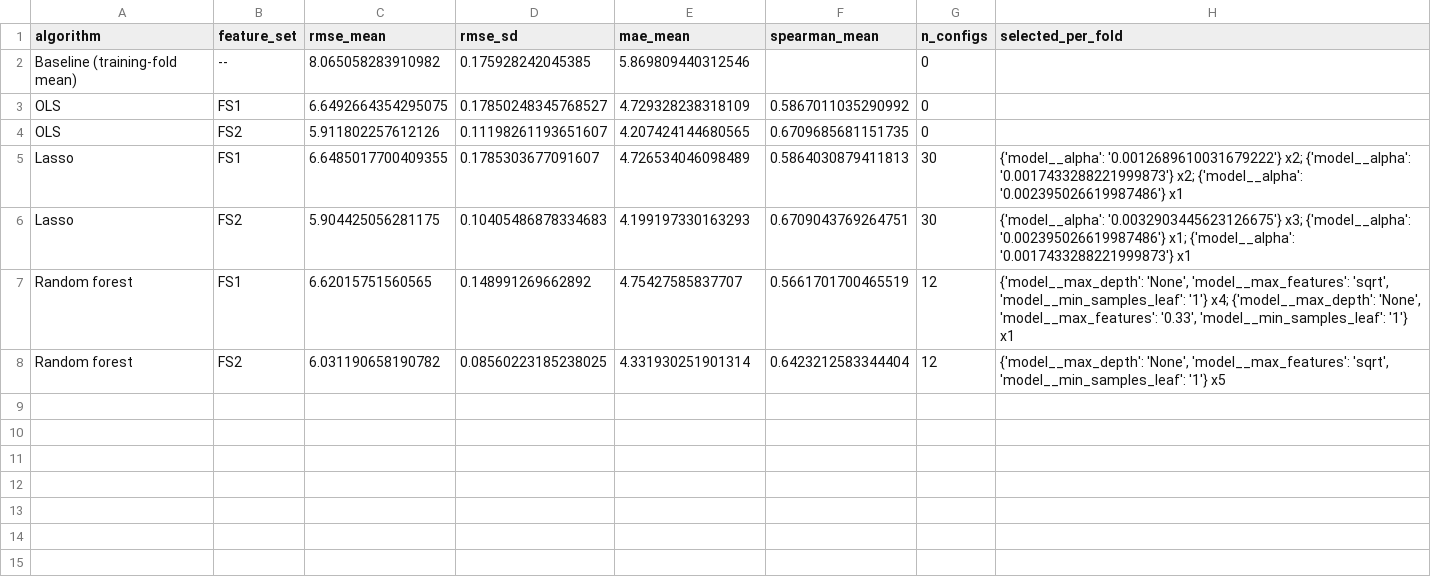
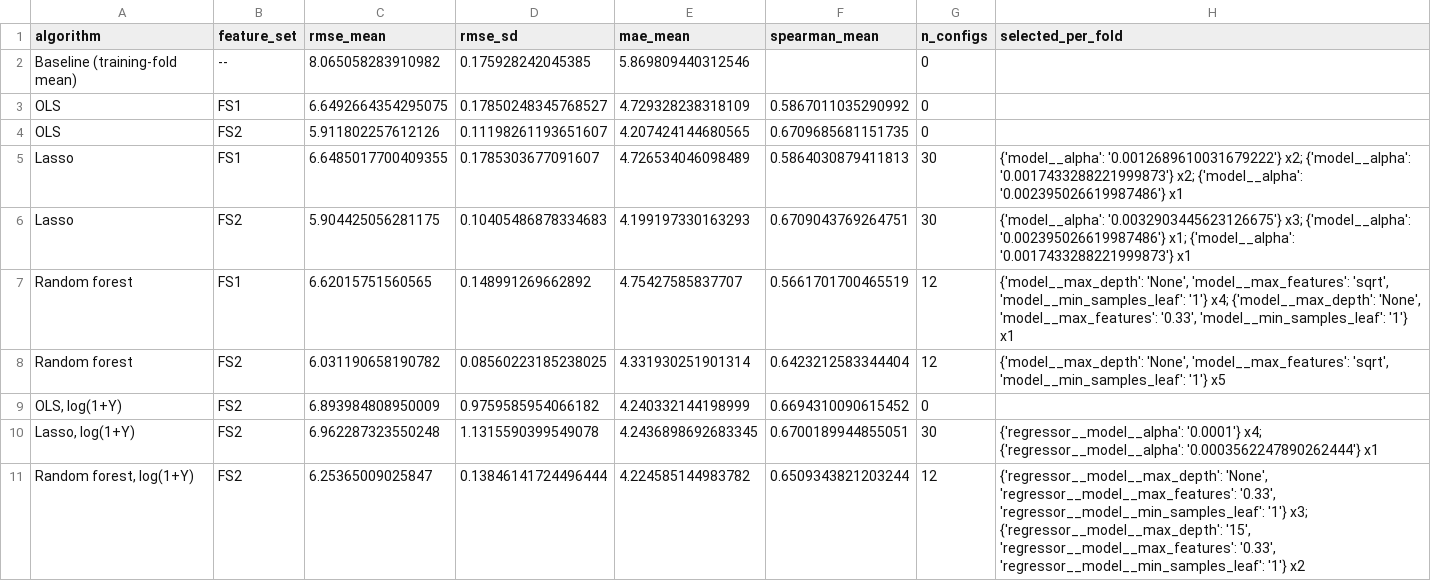
Before and after one commit to evyshen/mse226-project, a CSV file: results/cv_results.csv, drawn as a sheet.

Commit message:
Add log(1+Y) target variants (FS2) per Section 2; all worse on count-scale RMSE

```diff
--- a/results/cv_results.csv
+++ b/results/cv_results.csv
@@ -8 +8,4 @@ Random forest,FS1,6.62015751560565,0.148991269662892,4.75427585837707,0.56617017
 Random forest,FS2,6.031190658190782,0.08560223185238025,4.331930251901314,0.6423212583344404,12,"{'model__max_depth': 'None', 'model__max_features': 'sqrt', 'model__min_samples_leaf': '1'} x5"
+"OLS, log(1+Y)",FS2,6.893984808950009,0.9759585954066182,4.240332144198999,0.6694310090615452,0,
+"Lasso, log(1+Y)",FS2,6.962287323550248,1.1315590399549078,4.2436898692683345,0.6700189944855051,30,{'regressor__model__alpha': '0.0001'} x4; {'regressor__model__alpha': '0.0003562247890262444'} x1
+"Random forest, log(1+Y)",FS2,6.25365009025847,0.13846141724496444,4.224585144983782,0.6509343821203244,12,"{'regressor__model__max_depth': 'None', 'regressor__model__max_features': '0.33', 'regressor__model__min_samples_leaf': '1'} x3; {'regressor__model__max_depth': '15', 'regressor__model__max_features': '0.33', 'regressor__model__min_samples_leaf': '1'} x2"
```
Also changed, not shown: 21 other files.
